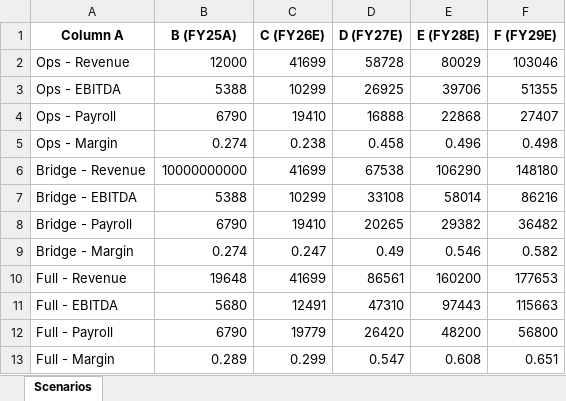
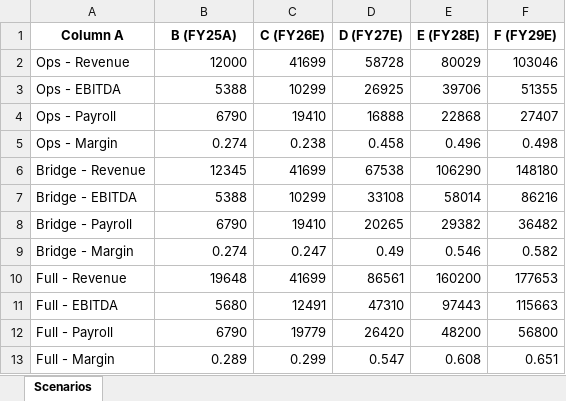
Before and after one commit to stephenkwapis/nooks-dashboard, an Excel workbook: data/nooks_q2_model.xlsx, sheet Scenarios, drawn as a sheet; values as stored, in another font and other column widths than the file's, no borders; the diff names each change by its address in the sheet, - before the commit and + after, or states it on an @@ line.

Commit message:
Update Excel from SharePoint

```diff
--- a/data/nooks_q2_model.xlsx (sheet Scenarios)
+++ b/data/nooks_q2_model.xlsx (sheet Scenarios)
-B6 (B (FY25A)): 10000000000
+B6 (B (FY25A)): 12345
```
